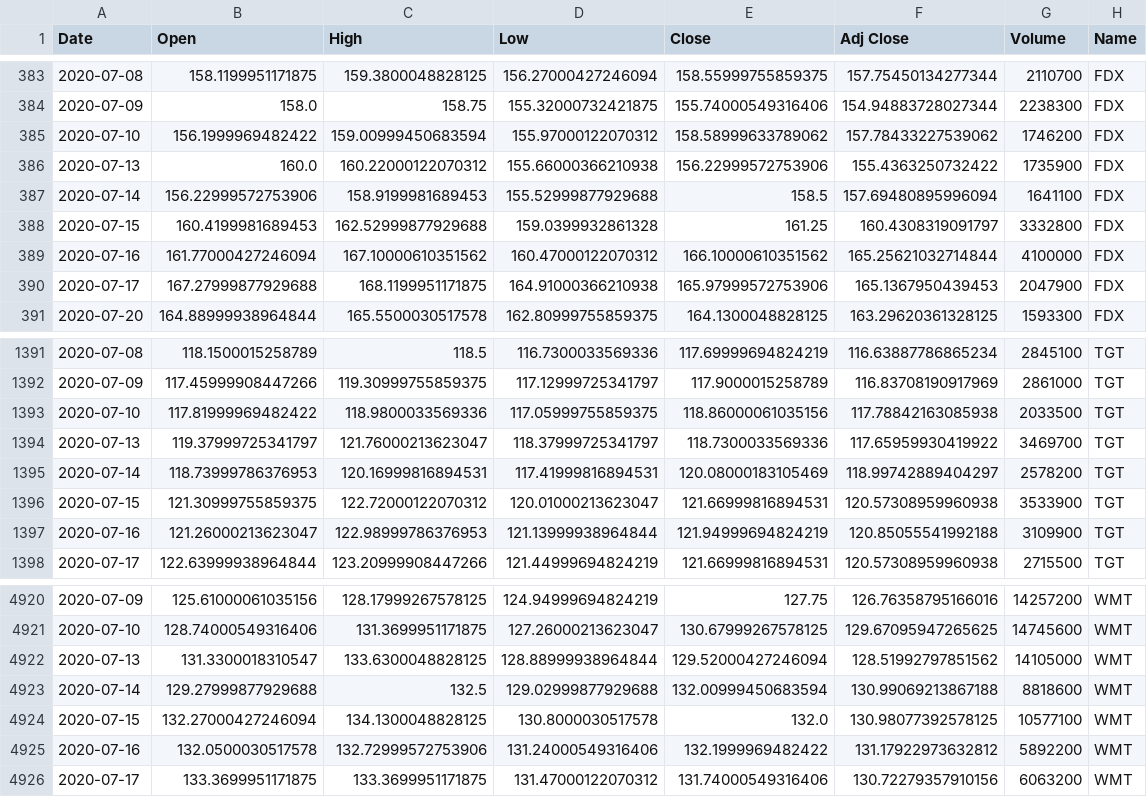
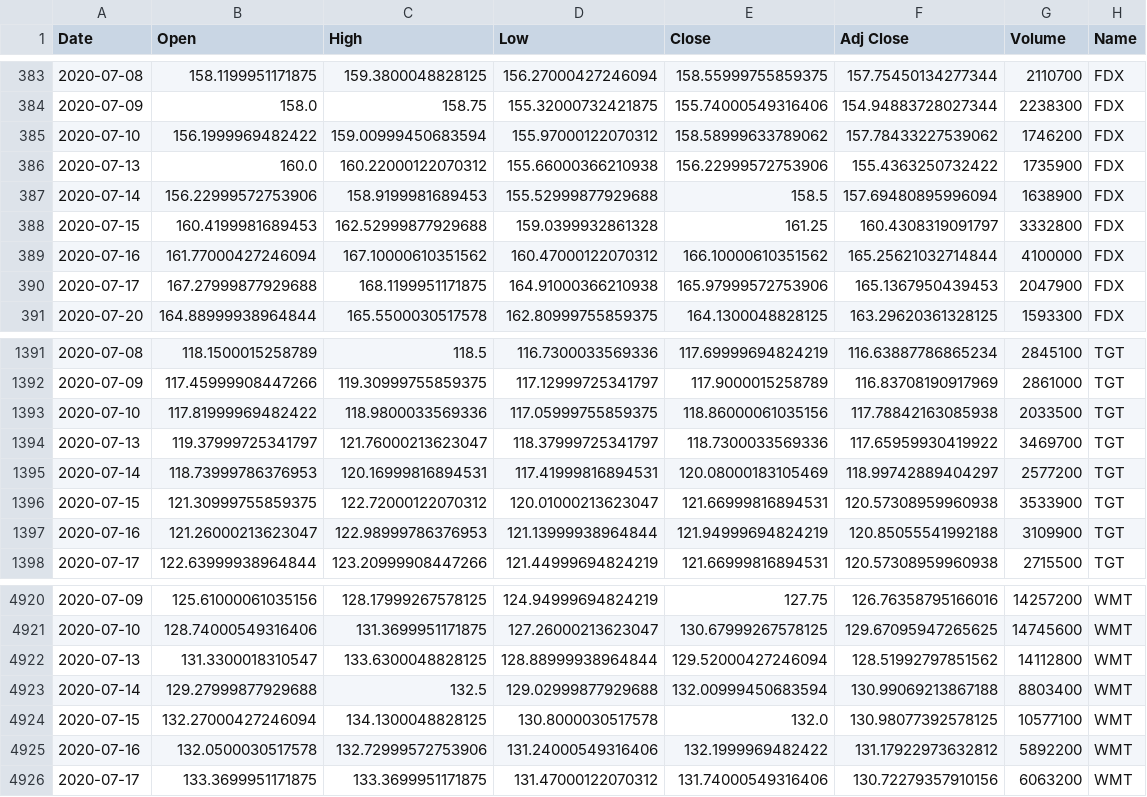
Before and after one commit to nt1983/team5-exercise, a CSV file: outputData/stocks.csv, drawn as a sheet; only a part is shown, gaps mark what is left out; the diff covers the shown part only.

```diff
--- a/outputData/stocks.csv
+++ b/outputData/stocks.csv
@@ -386,3 +386,3 @@ Date,Open,High,Low,Close,Adj Close,Volume,Name
 2020-07-13,160.0,160.22000122070312,155.66000366210938,156.22999572753906,155.4363250732422,1735900,FDX
-2020-07-14,156.22999572753906,158.9199981689453,155.52999877929688,158.5,157.69480895996094,1641100,FDX
+2020-07-14,156.22999572753906,158.9199981689453,155.52999877929688,158.5,157.69480895996094,1638900,FDX
 2020-07-15,160.4199981689453,162.52999877929688,159.0399932861328,161.25,160.4308319091797,3332800,FDX
@@ -1394,3 +1394,3 @@ Date,Open,High,Low,Close,Adj Close,Volume,Name
 2020-07-13,119.37999725341797,121.76000213623047,118.37999725341797,118.7300033569336,117.65959930419922,3469700,TGT
-2020-07-14,118.73999786376953,120.16999816894531,117.41999816894531,120.08000183105469,118.99742889404297,2578200,TGT
+2020-07-14,118.73999786376953,120.16999816894531,117.41999816894531,120.08000183105469,118.99742889404297,2577200,TGT
 2020-07-15,121.30999755859375,122.72000122070312,120.01000213623047,121.66999816894531,120.57308959960938,3533900,TGT
@@ -4921,4 +4921,4 @@ Date,Open,High,Low,Close,Adj Close,Volume,Name
 2020-07-10,128.74000549316406,131.3699951171875,127.26000213623047,130.67999267578125,129.67095947265625,14745600,WMT
-2020-07-13,131.3300018310547,133.6300048828125,128.88999938964844,129.52000427246094,128.51992797851562,14105000,WMT
-2020-07-14,129.27999877929688,132.5,129.02999877929688,132.00999450683594,130.99069213867188,8818600,WMT
+2020-07-13,131.3300018310547,133.6300048828125,128.88999938964844,129.52000427246094,128.51992797851562,14112800,WMT
+2020-07-14,129.27999877929688,132.5,129.02999877929688,132.00999450683594,130.99069213867188,8803400,WMT
 2020-07-15,132.27000427246094,134.1300048828125,130.8000030517578,132.0,130.98077392578125,10577100,WMT
```
Also changed, not shown: 10 edited cells elsewhere in this file, 6 other files.
